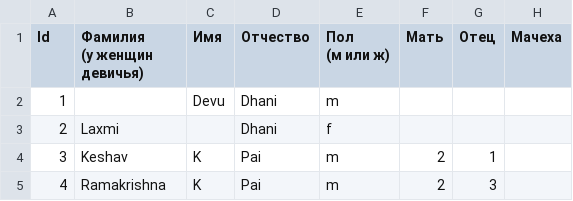
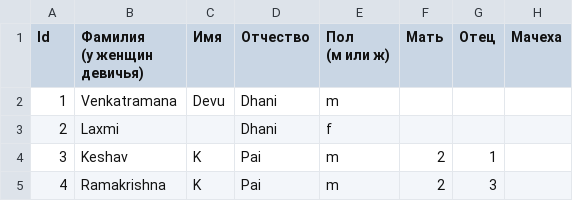
Before and after one commit to Karrot-Tech/family-tree, a CSV file: scripts/input/Family Tree Knots - People.csv, drawn as a sheet; only a part is shown; the diff names each change by its address in the sheet, - before the commit and + after, or states it on an @@ line.

Commit message:
Update Family Tree Knots - People.csv

```diff
--- a/scripts/input/Family Tree Knots - People.csv
+++ b/scripts/input/Family Tree Knots - People.csv
-B2 (Фамилия (у женщин девичья)): (empty)
+B2 (Фамилия (у женщин девичья)): Venkatramana
```
